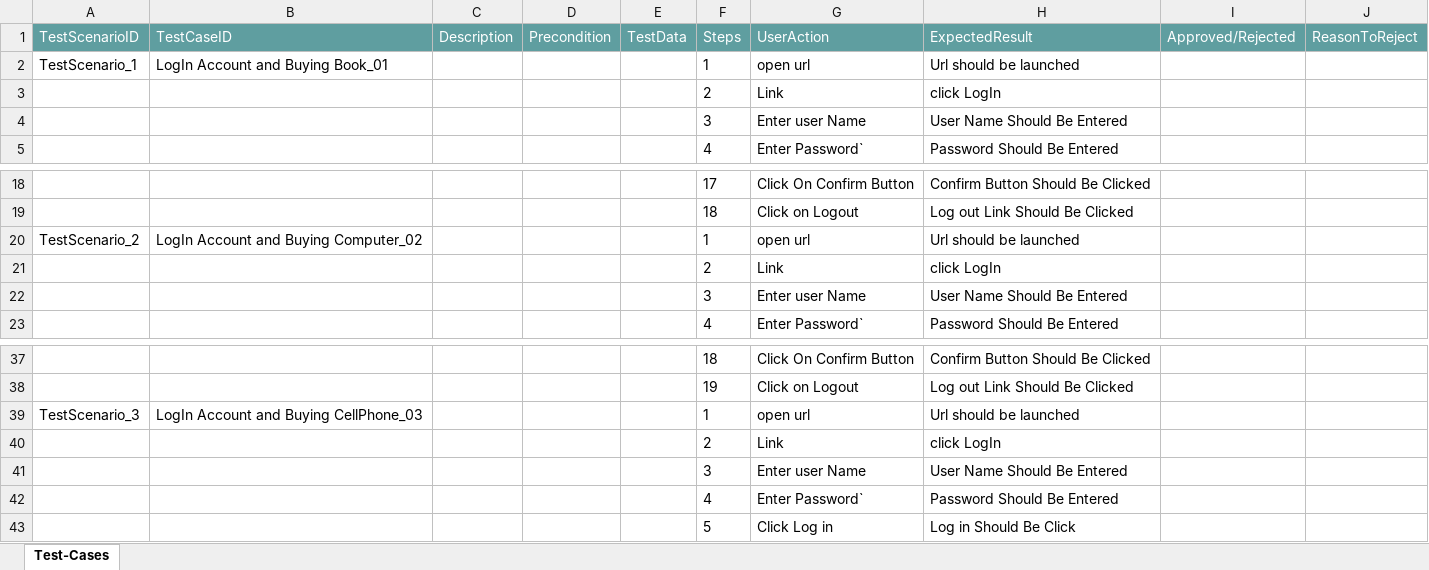
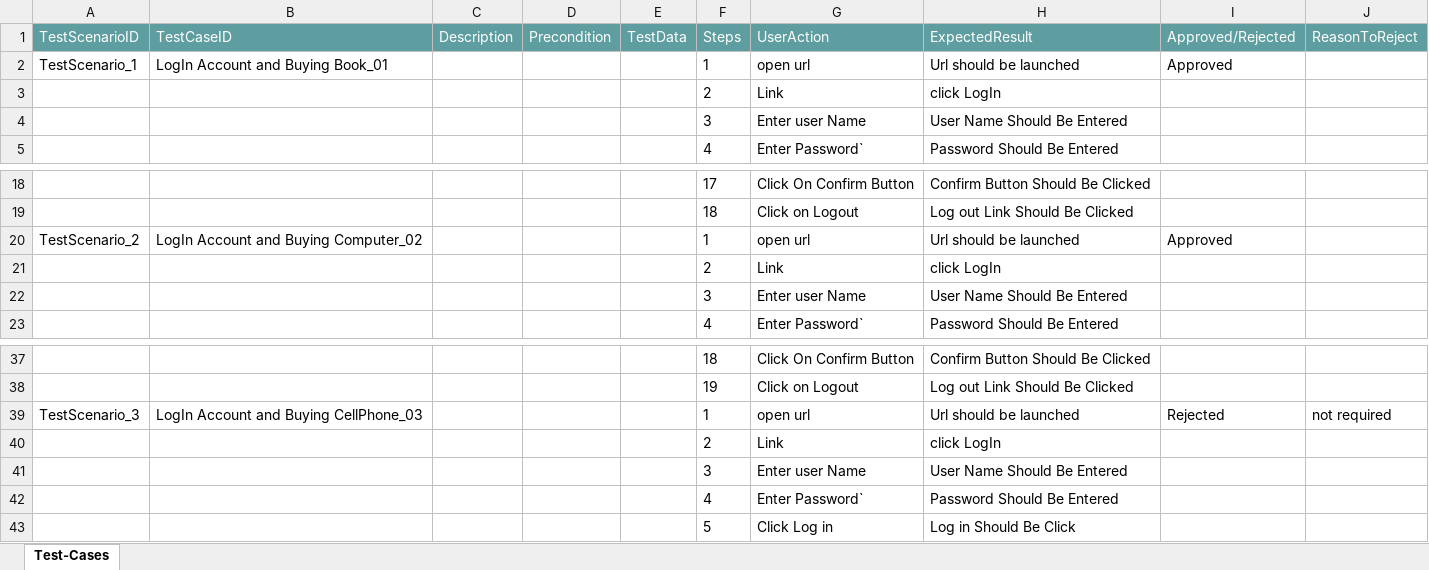
Before and after one commit to ShaikMohamedIrfan/myapp, an Excel workbook: pack1.xlsx, sheet Test-Cases, drawn as a sheet; only a part is shown, gaps mark what is left out; values as stored, in another font and other column widths than the file's, no borders; table styles not drawn; the diff names each change by its address in the sheet, - before the commit and + after, or states it on an @@ line.

Commit message:
Add files via upload

```diff
--- a/pack1.xlsx (sheet Test-Cases)
+++ b/pack1.xlsx (sheet Test-Cases)
-I2 (Approved/Rejected): (empty)
+I2 (Approved/Rejected): Approved
-I20 (Approved/Rejected): (empty)
+I20 (Approved/Rejected): Approved
-I39 (Approved/Rejected): (empty)
+I39 (Approved/Rejected): Rejected
-J39 (ReasonToReject): (empty)
+J39 (ReasonToReject): not required
```
